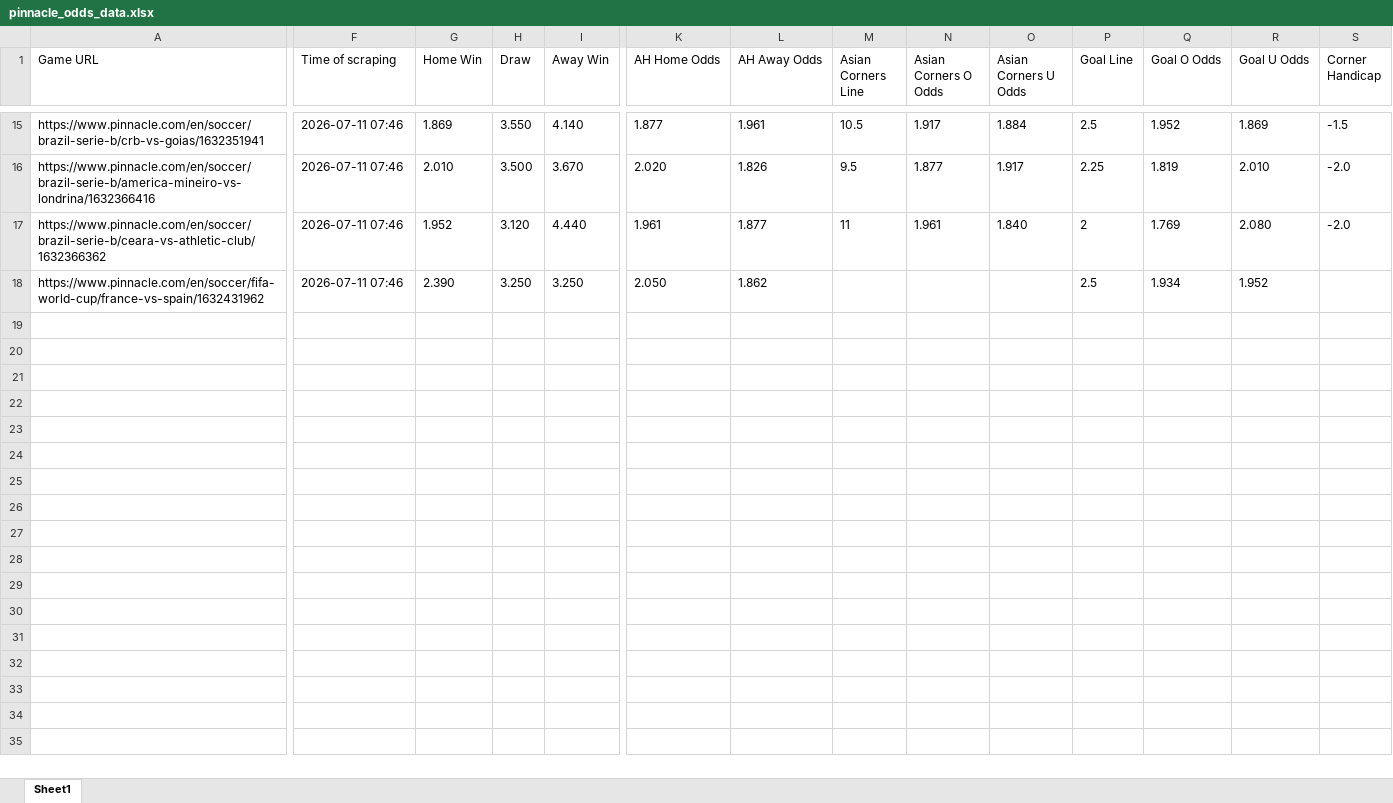
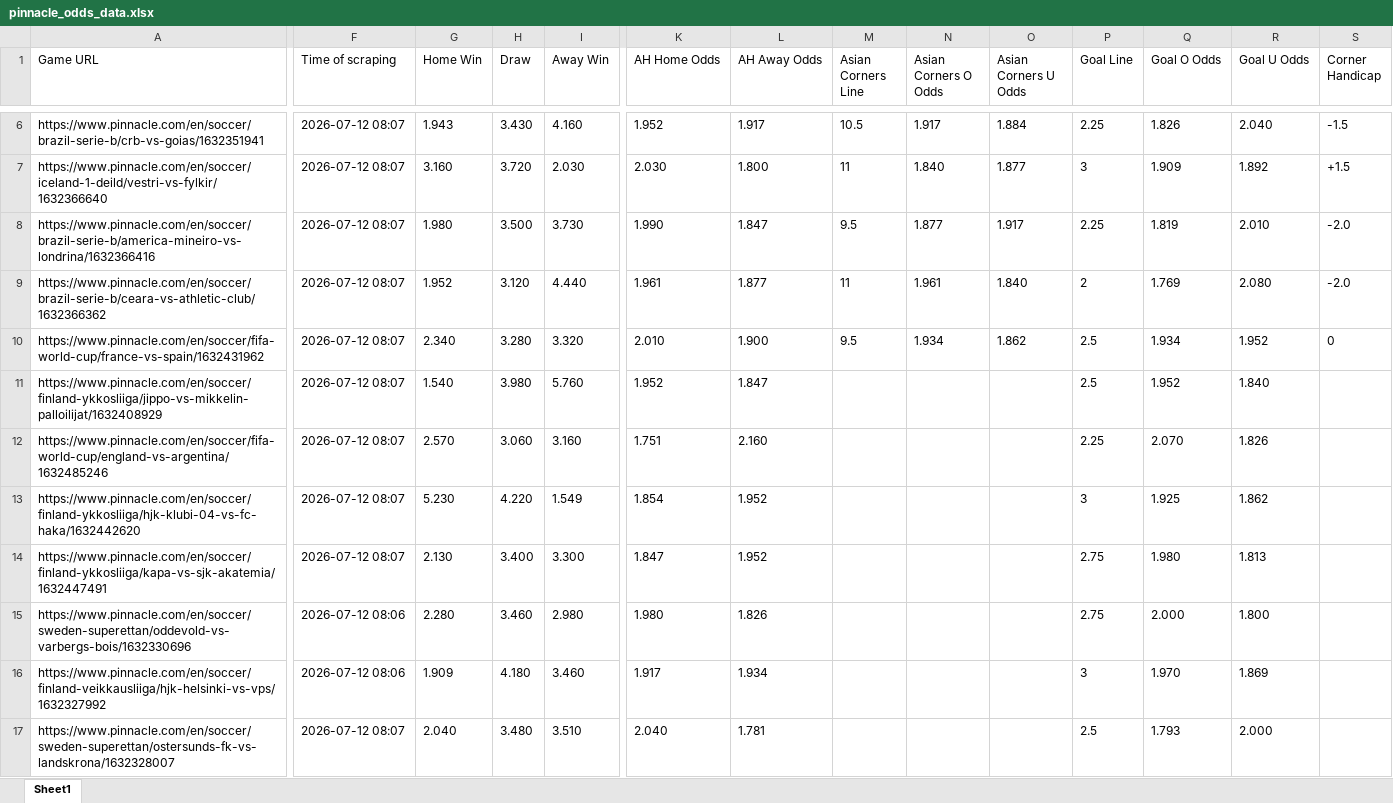
Before and after one commit to super-luke-chambers/pin_scraper, an Excel workbook: outputs/pinnacle_odds_data.xlsx, sheet Sheet1, drawn as a sheet; only a part is shown, gaps mark what is left out; values as stored, in another font and other column widths than the file's, no borders; addresses are those after the commit; rows hold the shown columns only; the diff covers the shown part only; the diff names each change by its address in the sheet, - before the commit and + after, or states it on an @@ line.

```diff
--- a/outputs/pinnacle_odds_data.xlsx (sheet Sheet1)
+++ b/outputs/pinnacle_odds_data.xlsx (sheet Sheet1)
-F6 (Time of scraping): 2026-07-11 07:46
+F6 (Time of scraping): 2026-07-12 08:07
-G6 (Home Win): 1.869
+G6 (Home Win): 1.943
-H6 (Draw): 3.550
+H6 (Draw): 3.430
-I6 (Away Win): 4.140
+I6 (Away Win): 4.160
-K6 (AH Home Odds): 1.877
+K6 (AH Home Odds): 1.952
-L6 (AH Away Odds): 1.961
+L6 (AH Away Odds): 1.917
-P6 (Goal Line): 2.5
+P6 (Goal Line): 2.25
-Q6 (Goal O Odds): 1.952
+Q6 (Goal O Odds): 1.826
-R6 (Goal U Odds): 1.869
+R6 (Goal U Odds): 2.040
+row 7: https://www.pinnacle.com/en/soccer/iceland-1-deild/vestri-vs-fylkir/1632366640 | 2026-07-12 08:07 | 3.160 | 3.720 | 2.030 | 2.030 | 1.800 | 11 | 1.840 | 1.877 | 3 | 1.909 | 1.892 | +1.5
-F8:F10 (Time of scraping): 2026-07-11 07:46
+F8:F10 (Time of scraping): 2026-07-12 08:07
-G8 (Home Win): 2.010
+G8 (Home Win): 1.980
-I8 (Away Win): 3.670
+I8 (Away Win): 3.730
-K8 (AH Home Odds): 2.020
+K8 (AH Home Odds): 1.990
-L8 (AH Away Odds): 1.826
+L8 (AH Away Odds): 1.847
-G10 (Home Win): 2.390
+G10 (Home Win): 2.340
-H10 (Draw): 3.250
+H10 (Draw): 3.280
-I10 (Away Win): 3.250
+I10 (Away Win): 3.320
-K10 (AH Home Odds): 2.050
+K10 (AH Home Odds): 2.010
-L10 (AH Away Odds): 1.862
+L10 (AH Away Odds): 1.900
-M10 (Asian Corners Line): (empty)
+M10 (Asian Corners Line): 9.5
-N10 (Asian Corners O Odds): (empty)
+N10 (Asian Corners O Odds): 1.934
-O10 (Asian Corners U Odds): (empty)
+O10 (Asian Corners U Odds): 1.862
-S10 (Corner Handicap): (empty)
+S10 (Corner Handicap): 0
+row 11: https://www.pinnacle.com/en/soccer/finland-ykkosliiga/jippo-vs-mikkelin-palloilijat/1632408929 | 2026-07-12 08:07 | 1.540 | 3.980 | 5.760 | 1.952 | 1.847 |  |  |  | 2.5 | 1.952 | 1.840
+row 12: https://www.pinnacle.com/en/soccer/fifa-world-cup/england-vs-argentina/1632485246 | 2026-07-12 08:07 | 2.570 | 3.060 | 3.160 | 1.751 | 2.160 |  |  |  | 2.25 | 2.070 | 1.826
+row 13: https://www.pinnacle.com/en/soccer/finland-ykkosliiga/hjk-klubi-04-vs-fc-haka/1632442620 | 2026-07-12 08:07 | 5.230 | 4.220 | 1.549 | 1.854 | 1.952 |  |  |  | 3 | 1.925 | 1.862
+row 14: https://www.pinnacle.com/en/soccer/finland-ykkosliiga/kapa-vs-sjk-akatemia/1632447491 | 2026-07-12 08:07 | 2.130 | 3.400 | 3.300 | 1.847 | 1.952 |  |  |  | 2.75 | 1.980 | 1.813
+row 15: https://www.pinnacle.com/en/soccer/sweden-superettan/oddevold-vs-varbergs-bois/1632330696 | 2026-07-12 08:06 | 2.280 | 3.460 | 2.980 | 1.980 | 1.826 |  |  |  | 2.75 | 2.000 | 1.800
+row 16: https://www.pinnacle.com/en/soccer/finland-veikkausliiga/hjk-helsinki-vs-vps/1632327992 | 2026-07-12 08:06 | 1.909 | 4.180 | 3.460 | 1.917 | 1.934 |  |  |  | 3 | 1.970 | 1.869
+row 17: https://www.pinnacle.com/en/soccer/sweden-superettan/ostersunds-fk-vs-landskrona/1632328007 | 2026-07-12 08:07 | 2.040 | 3.480 | 3.510 | 2.040 | 1.781 |  |  |  | 2.5 | 1.793 | 2.000
```
Also changed, not shown: 6 added rows, 9 removed rows and 47 edited cells elsewhere in this sheet, outputs/pinnacle_corners_historical.xlsx, 2 other files.
